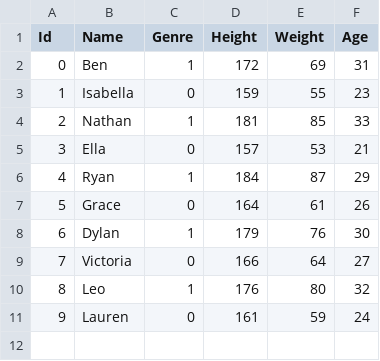
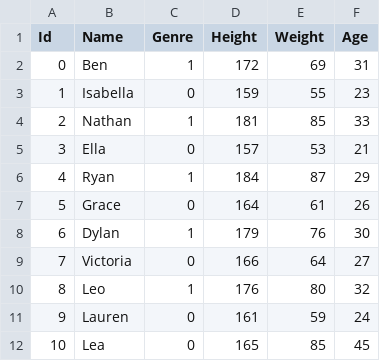
Before and after one commit to GRDimm/ML-CPP, a CSV file: test.csv, drawn as a sheet; the diff names each change by its address in the sheet, - before the commit and + after, or states it on an @@ line.

```diff
--- a/test.csv
+++ b/test.csv
+row 12: 10 | Lea | 0 | 165 | 85 | 45
```
Also changed, not shown: 8 other files.
